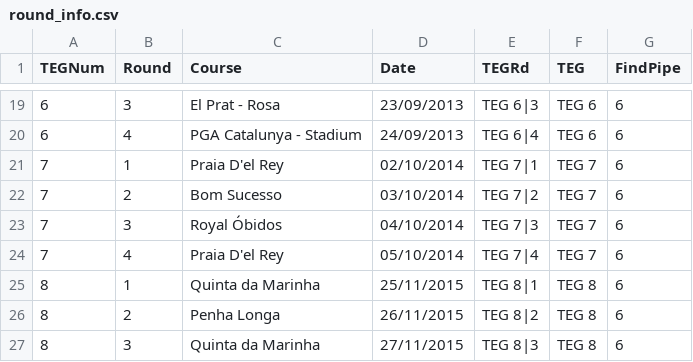
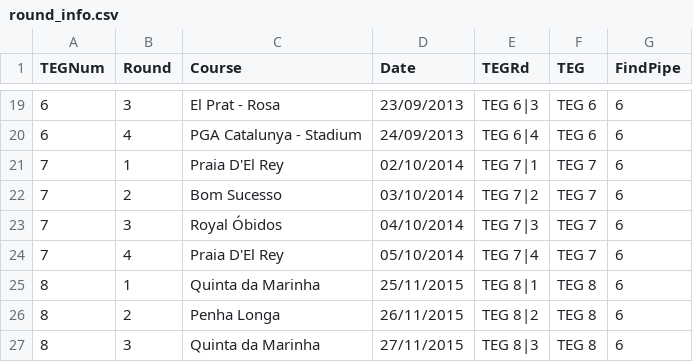
Before and after one commit to jonbaker99/teg_v2, a CSV file: data/round_info.csv, drawn as a sheet; only a part is shown, gaps mark what is left out.

Commit message:
added delete data page and updated data file paths

```diff
--- a/data/round_info.csv
+++ b/data/round_info.csv
@@ -20,6 +20,6 @@
 6,4,PGA Catalunya - Stadium,24/09/2013,TEG 6|4,TEG 6,6
-7,1,Praia D'el Rey,02/10/2014,TEG 7|1,TEG 7,6
+7,1,Praia D'El Rey,02/10/2014,TEG 7|1,TEG 7,6
 7,2,Bom Sucesso,03/10/2014,TEG 7|2,TEG 7,6
 7,3,Royal Óbidos,04/10/2014,TEG 7|3,TEG 7,6
-7,4,Praia D'el Rey,05/10/2014,TEG 7|4,TEG 7,6
+7,4,Praia D'El Rey,05/10/2014,TEG 7|4,TEG 7,6
 8,1,Quinta da Marinha,25/11/2015,TEG 8|1,TEG 8,6
```
Also changed, not shown: 14 other files.
